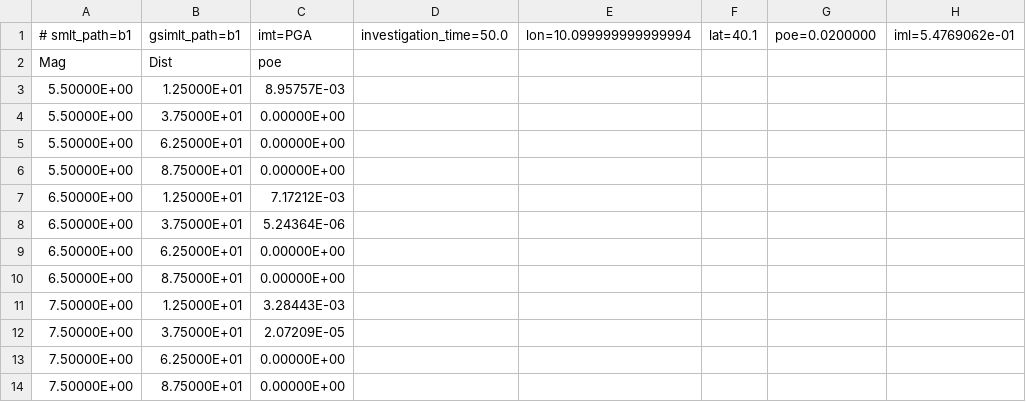
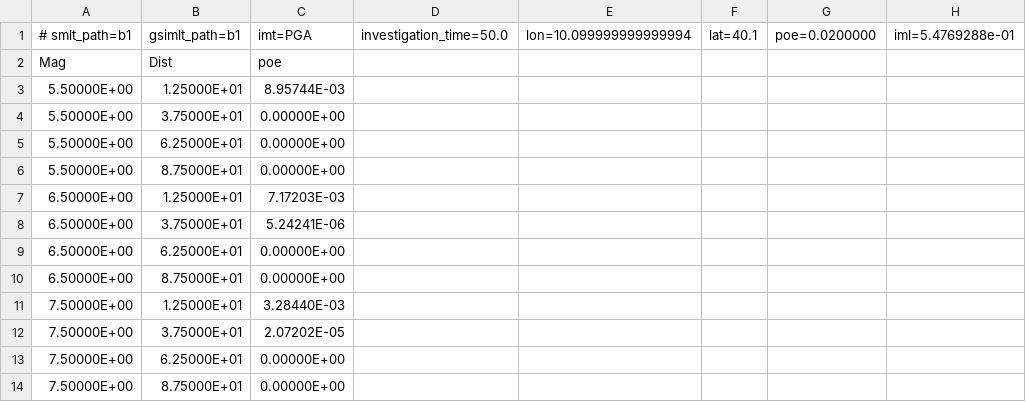
Before and after one commit to rodolfopuglia/oq-engine, a CSV file: openquake/qa_tests_data/disagg/case_1/expected_output/poe-0.02-rlz-0-PGA-10.1-40.1_Mag_Dist.csv, drawn as a sheet.

```diff
--- a/openquake/qa_tests_data/disagg/case_1/expected_output/poe-0.02-rlz-0-PGA-10.1-40.1_Mag_Dist.csv
+++ b/openquake/qa_tests_data/disagg/case_1/expected_output/poe-0.02-rlz-0-PGA-10.1-40.1_Mag_Dist.csv
@@ -1,4 +1,4 @@
-# smlt_path=b1,gsimlt_path=b1,imt=PGA,investigation_time=50.0,lon=10.099999999999994,lat=40.1,poe=0.0200000,iml=5.4769062e-01
+# smlt_path=b1,gsimlt_path=b1,imt=PGA,investigation_time=50.0,lon=10.099999999999994,lat=40.1,poe=0.0200000,iml=5.4769288e-01
 Mag,Dist,poe
-5.50000E+00,1.25000E+01,8.95757E-03
+5.50000E+00,1.25000E+01,8.95744E-03
 5.50000E+00,3.75000E+01,0.00000E+00
@@ -6,8 +6,8 @@ Mag,Dist,poe
 5.50000E+00,8.75000E+01,0.00000E+00
-6.50000E+00,1.25000E+01,7.17212E-03
-6.50000E+00,3.75000E+01,5.24364E-06
+6.50000E+00,1.25000E+01,7.17203E-03
+6.50000E+00,3.75000E+01,5.24241E-06
 6.50000E+00,6.25000E+01,0.00000E+00
 6.50000E+00,8.75000E+01,0.00000E+00
-7.50000E+00,1.25000E+01,3.28443E-03
-7.50000E+00,3.75000E+01,2.07209E-05
+7.50000E+00,1.25000E+01,3.28440E-03
+7.50000E+00,3.75000E+01,2.07202E-05
 7.50000E+00,6.25000E+01,0.00000E+00
```
Also changed, not shown: openquake/qa_tests_data/disagg/case_1/expected_output/poe-0.02-rlz-0-PGA-10.1-40.1_Lon_Lat.csv, openquake/qa_tests_data/disagg/case_1/expected_output/poe-0.02-rlz-0-PGA-10.1-40.1_Mag.csv, 22 other files.
